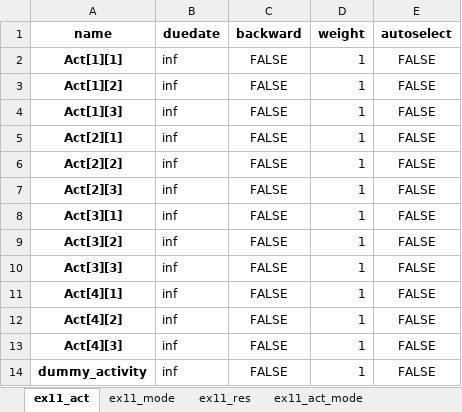
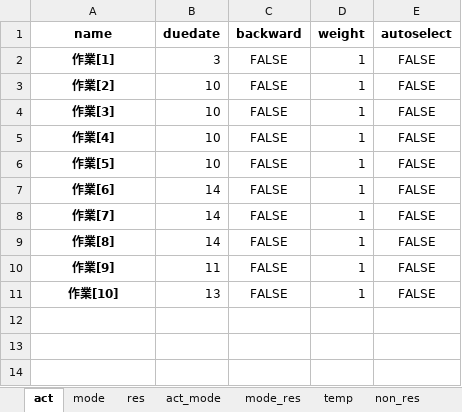
Before and after one commit to scmopt/data, an Excel workbook: optseq.xlsx, sheet act, drawn as a sheet; values as stored, in another font and other column widths than the file's, no borders; the diff names each change by its address in the sheet, - before the commit and + after, or states it on an @@ line.

```diff
--- a/optseq.xlsx (sheet act)
+++ b/optseq.xlsx (sheet act)
-sheet tab: ex11_act
+sheet tab: act
-sheet tab: ex11_mode
+sheet tab: mode
-sheet tab: ex11_res
+sheet tab: res
-sheet tab: ex11_act_mode
+sheet tab: act_mode
-A2 (name): Act[1][1]
+A2 (name): 作業[1]
-B2 (duedate): inf
+B2 (duedate): 3
-A3 (name): Act[1][2]
+A3 (name): 作業[2]
-B3:B6 (duedate): inf
+B3:B6 (duedate): 10
-A4 (name): Act[1][3]
+A4 (name): 作業[3]
-A5 (name): Act[2][1]
+A5 (name): 作業[4]
-A6 (name): Act[2][2]
+A6 (name): 作業[5]
-A7 (name): Act[2][3]
+A7 (name): 作業[6]
-B7:B9 (duedate): inf
+B7:B9 (duedate): 14
-A8 (name): Act[3][1]
+A8 (name): 作業[7]
-A9 (name): Act[3][2]
+A9 (name): 作業[8]
-A10 (name): Act[3][3]
+A10 (name): 作業[9]
-B10 (duedate): inf
+B10 (duedate): 11
-A11 (name): Act[4][1]
+A11 (name): 作業[10]
-B11 (duedate): inf
+B11 (duedate): 13
-row 12: Act[4][2] | inf | FALSE | 1 | FALSE
-row 13: Act[4][3] | inf | FALSE | 1 | FALSE
-row 14: dummy_activity | inf | FALSE | 1 | FALSE
```
Also changed, not shown: sheet mode_res, sheet mode, sheet act_mode, sheet temp, sheet non_lhs, sheet non_res, 1 more sheet, other sheet tabs.
